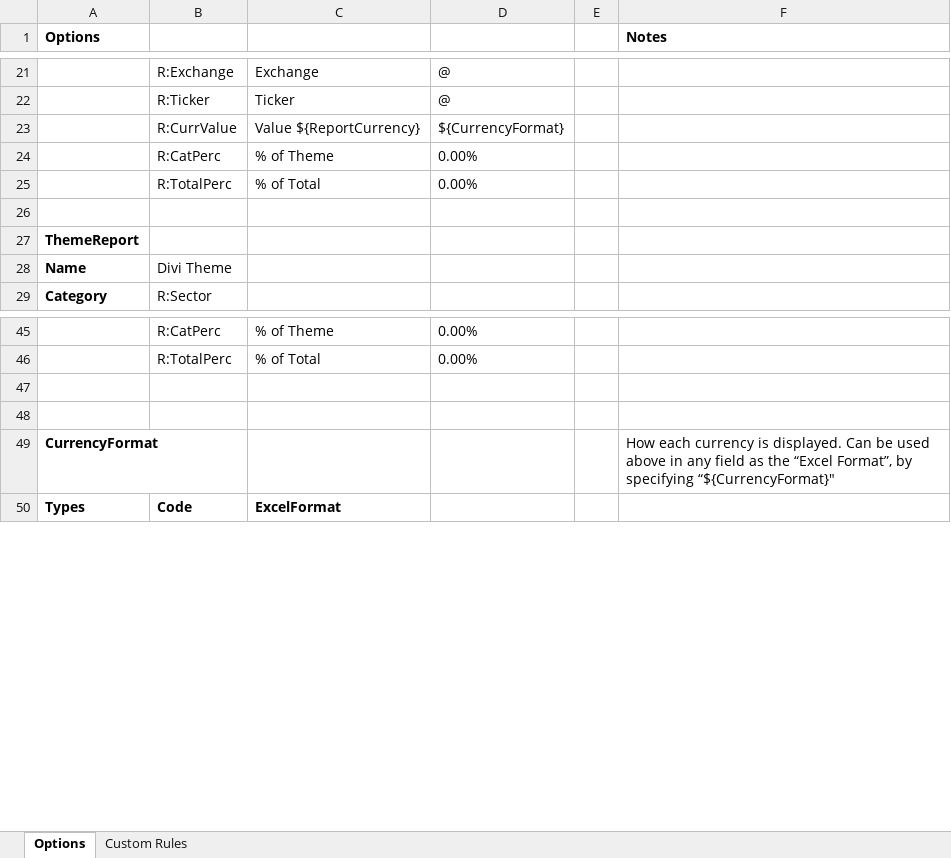
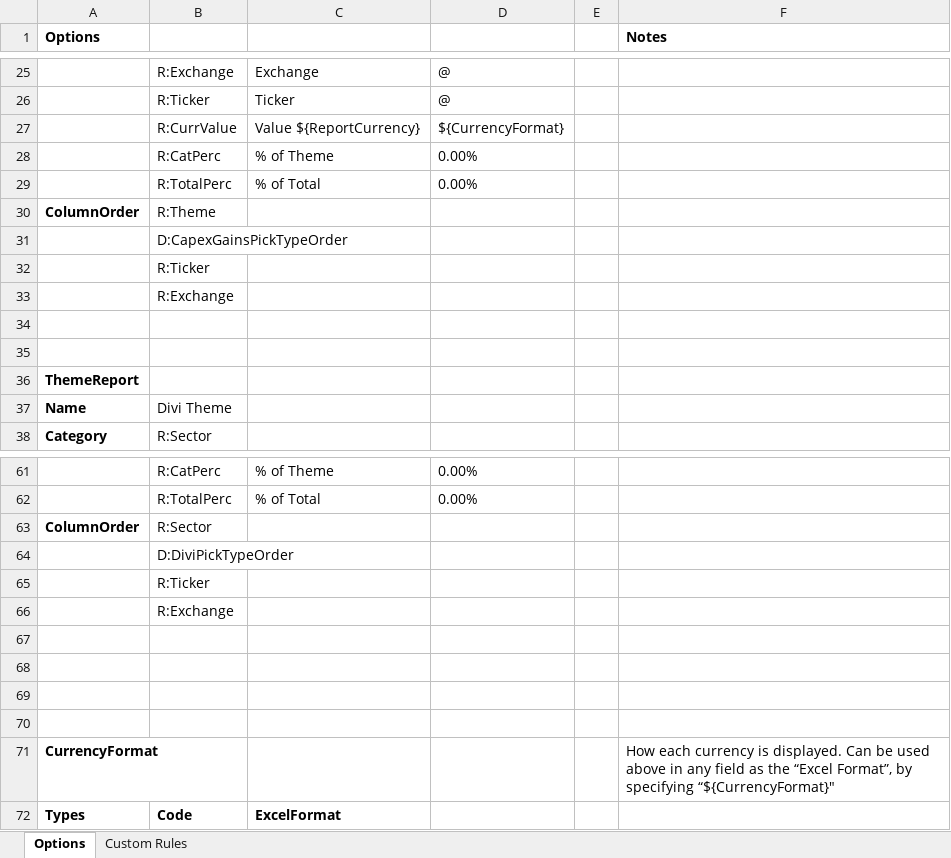
Before and after one commit to redfish64/themetrack, an Excel workbook: theme_track_config.xlsx, sheet Options, drawn as a sheet; only a part is shown, gaps mark what is left out; values as stored, in another font and other column widths than the file's, no borders; the diff covers the shown part only; the diff names each change by its address in the sheet, - before the commit and + after, or states it on an @@ line.

Commit message:
Now report columns should be configurable

```diff
--- a/theme_track_config.xlsx (sheet Options)
+++ b/theme_track_config.xlsx (sheet Options)
+row 30: ColumnOrder | R:Theme
+row 31:  | D:CapexGainsPickTypeOrder
+row 32:  | R:Ticker
+row 33:  | R:Exchange
+row 34: (empty)
+row 63: ColumnOrder | R:Sector
+row 64:  | D:DiviPickTypeOrder
+row 65:  | R:Ticker
+row 66:  | R:Exchange
+row 67: (empty)
+row 68: (empty)
```
Also changed, not shown: 11 added rows and 2 edited cells elsewhere in this sheet, 3 other files.
